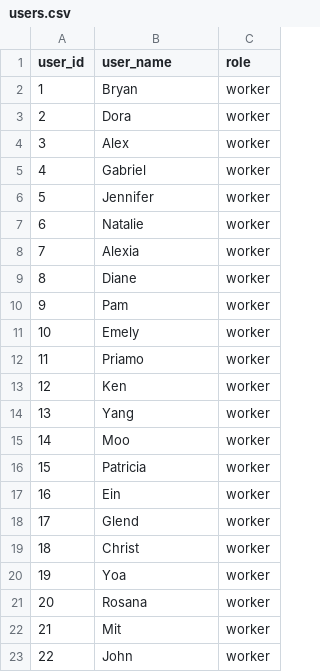
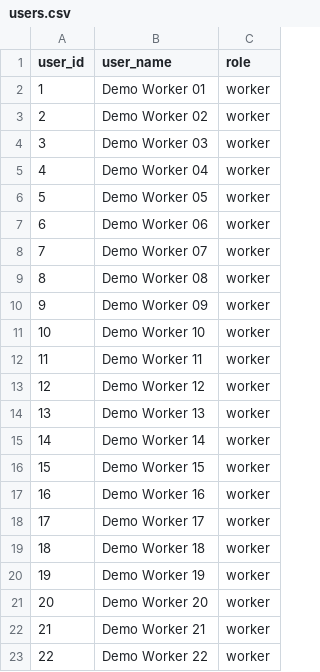
Before and after one commit to haneyoshi/WebAppMVP, a CSV file: Echotask/echotask-backend/data/users.csv, drawn as a sheet.

```diff
--- a/Echotask/echotask-backend/data/users.csv
+++ b/Echotask/echotask-backend/data/users.csv
@@ -1,23 +1,23 @@
 user_id,user_name,role
-1,Bryan,worker
-2,Dora,worker
-3,Alex,worker
-4,Gabriel,worker
-5,Jennifer,worker
-6,Natalie,worker
-7,Alexia,worker
-8,Diane,worker
-9,Pam,worker
-10,Emely,worker
-11,Priamo,worker
-12,Ken,worker
-13,Yang,worker
-14,Moo,worker
-15,Patricia,worker
-16,Ein,worker
-17,Glend,worker
-18,Christ,worker
-19,Yoa,worker
-20,Rosana,worker
-21,Mit,worker
-22,John,worker
+1,Demo Worker 01,worker
+2,Demo Worker 02,worker
+3,Demo Worker 03,worker
+4,Demo Worker 04,worker
+5,Demo Worker 05,worker
+6,Demo Worker 06,worker
+7,Demo Worker 07,worker
+8,Demo Worker 08,worker
+9,Demo Worker 09,worker
+10,Demo Worker 10,worker
+11,Demo Worker 11,worker
+12,Demo Worker 12,worker
+13,Demo Worker 13,worker
+14,Demo Worker 14,worker
+15,Demo Worker 15,worker
+16,Demo Worker 16,worker
+17,Demo Worker 17,worker
+18,Demo Worker 18,worker
+19,Demo Worker 19,worker
+20,Demo Worker 20,worker
+21,Demo Worker 21,worker
+22,Demo Worker 22,worker
```
Also changed, not shown: Echotask/echotask-backend/Supply_Item_List.csv, Echotask/echotask-backend/data/areas.csv, 8 other files.
